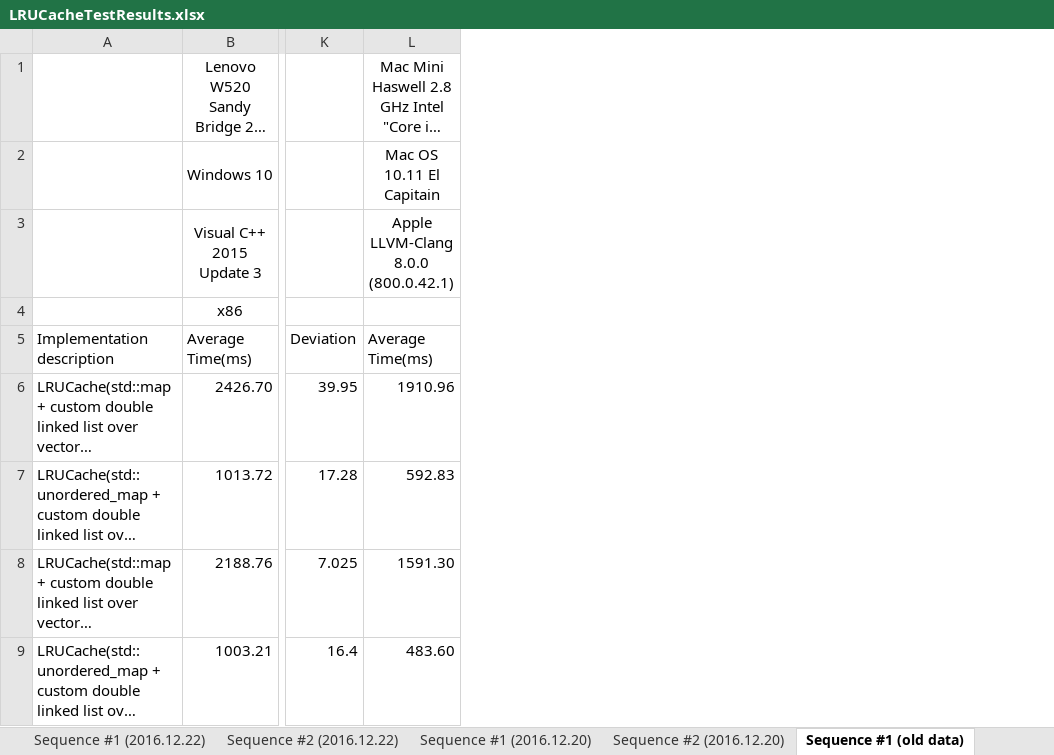
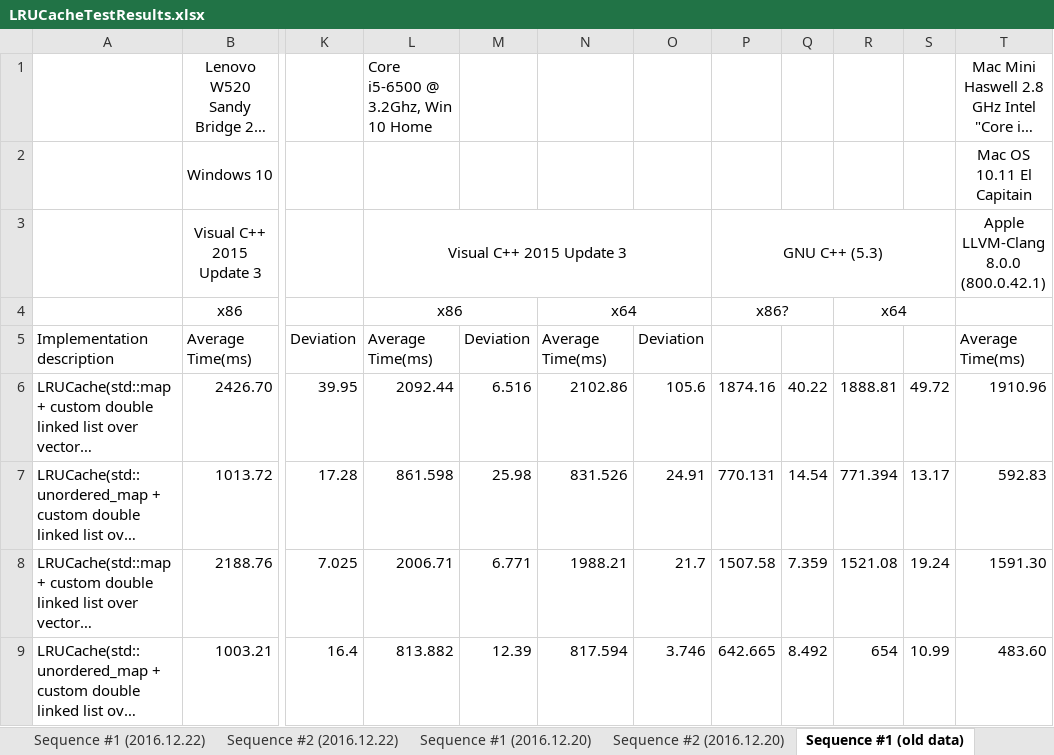
Before and after one commit to SergeyKorytnik/LRUCacheTest, an Excel workbook: LRUCacheTestResults.xlsx, sheet Sequence #1 (old data), drawn as a sheet; only a part is shown, gaps mark what is left out; long unchanged cells end in …; values as stored, in another font and other column widths than the file's, no borders; the diff names each change by its address in the sheet, - before the commit and + after, or states it on an @@ line.

Commit message:
Added some performance timings to "Sequence #1 (old data)"/"Sequence #2 (old data)" spreadsheets. Minor editings of Test Description spreadsheet.

```diff
--- a/LRUCacheTestResults.xlsx (sheet Sequence #1 (old data))
+++ b/LRUCacheTestResults.xlsx (sheet Sequence #1 (old data))
+column L, rows 1-9: Core i5-6500 @ 3.2Ghz, Win 10 Home |  | Visual C++ 2015 Update 3 | x86 | Average Time(ms) | 2092.44 | 861.598 | 2006.71 | 813.882
+column M, rows 5-9: Deviation | 6.516 | 25.98 | 6.771 | 12.39
+column N, rows 4-9: x64 | Average Time(ms) | 2102.86 | 831.526 | 1988.21 | 817.594
+column O, rows 5-9: Deviation | 105.6 | 24.91 | 21.7 | 3.746
+column P, rows 3-9: GNU C++ (5.3) | x86? |  | 1874.16 | 770.131 | 1507.58 | 642.665
+column Q, rows 6-9: 40.22 | 14.54 | 7.359 | 8.492
+column R, rows 4-9: x64 |  | 1888.81 | 771.394 | 1521.08 | 654
+column S, rows 6-9: 49.72 | 13.17 | 19.24 | 10.99
```
Also changed, not shown: sheet Test Description, sheet Sequence #2 (old data).
